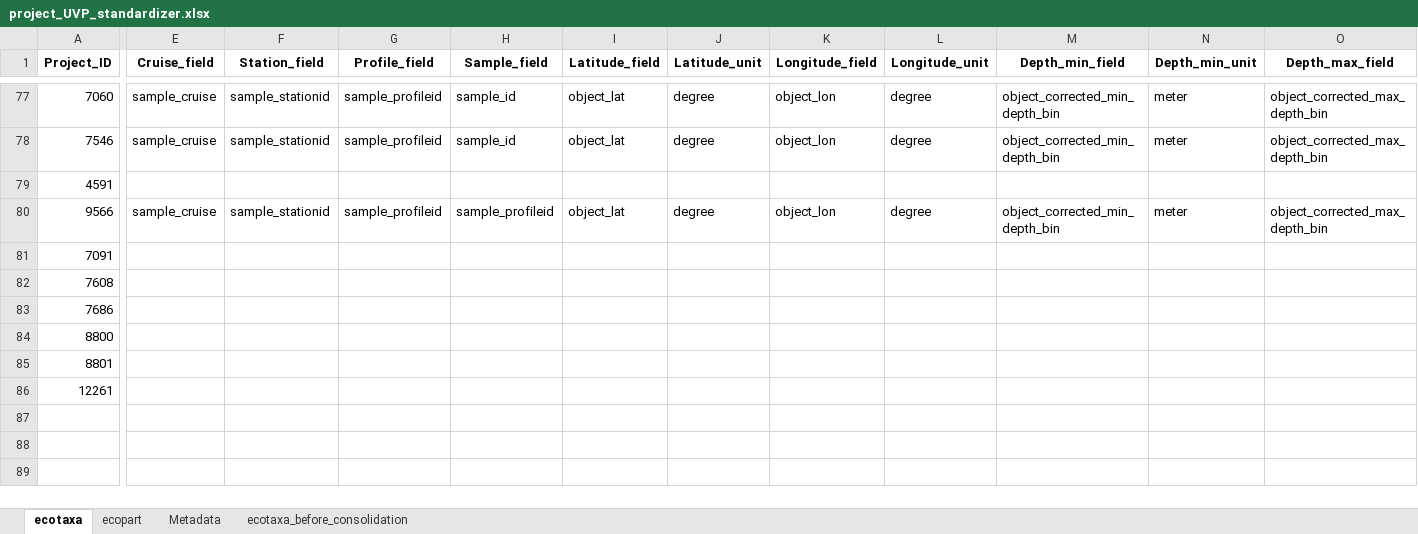
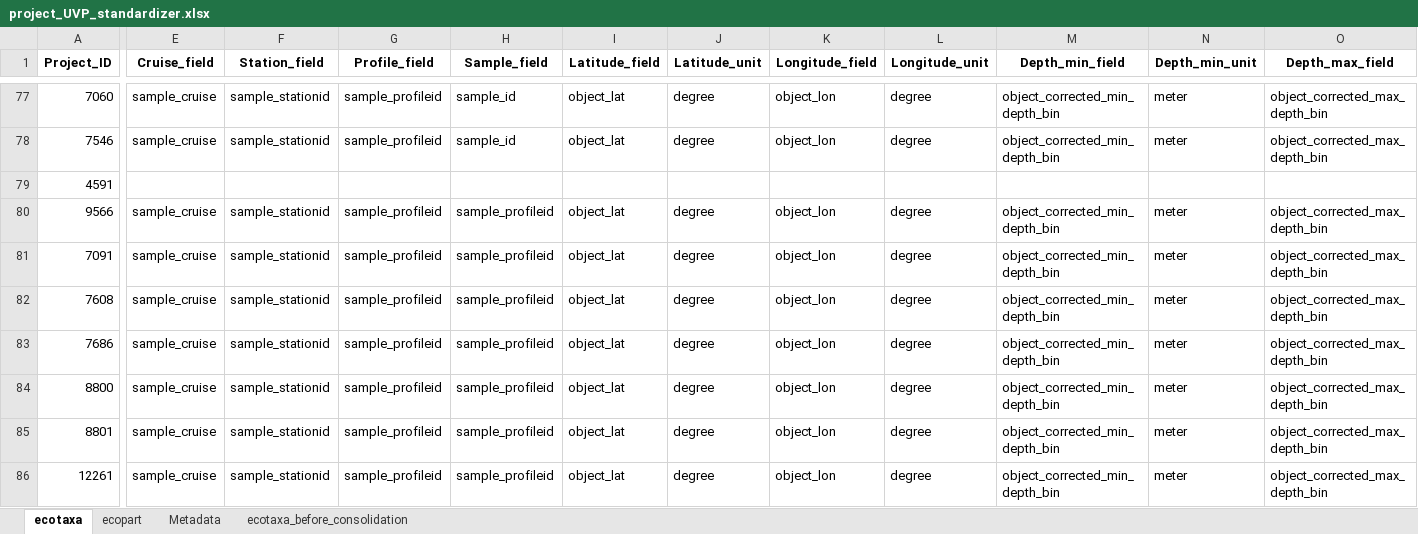
Before and after one commit to jessluo/PSSdb, an Excel workbook: raw/project_UVP_standardizer.xlsx, sheet ecotaxa, drawn as a sheet; only a part is shown, gaps mark what is left out; values as stored, in another font and other column widths than the file's, no borders; the diff covers the shown part only; the diff names each change by its address in the sheet, - before the commit and + after, or states it on an @@ line.

```diff
--- a/raw/project_UVP_standardizer.xlsx (sheet ecotaxa)
+++ b/raw/project_UVP_standardizer.xlsx (sheet ecotaxa)
-E81:E86 (Cruise_field): (empty)
+E81:E86 (Cruise_field): sample_cruise
-F81:F86 (Station_field): (empty)
+F81:F86 (Station_field): sample_stationid
-G81:G86 (Profile_field): (empty)
+G81:G86 (Profile_field): sample_profileid
-H81:H86 (Sample_field): (empty)
+H81:H86 (Sample_field): sample_profileid
-I81:I86 (Latitude_field): (empty)
+I81:I86 (Latitude_field): object_lat
-J81:J86 (Latitude_unit): (empty)
+J81:J86 (Latitude_unit): degree
-K81:K86 (Longitude_field): (empty)
+K81:K86 (Longitude_field): object_lon
-L81:L86 (Longitude_unit): (empty)
+L81:L86 (Longitude_unit): degree
-M81:M86 (Depth_min_field): (empty)
+M81:M86 (Depth_min_field): object_corrected_min_depth_bin
-N81:N86 (Depth_min_unit): (empty)
+N81:N86 (Depth_min_unit): meter
-O81:O86 (Depth_max_field): (empty)
+O81:O86 (Depth_max_field): object_corrected_max_depth_bin
```
Also changed, not shown: 120 edited cells and cell formats elsewhere in this sheet, sheet ecopart.
